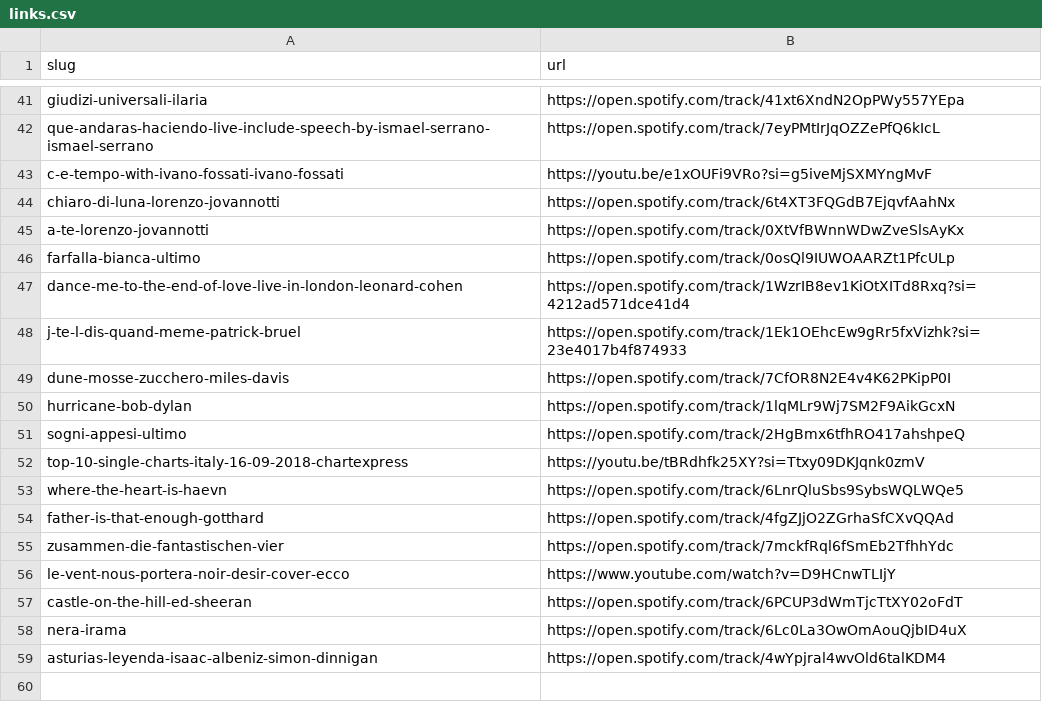
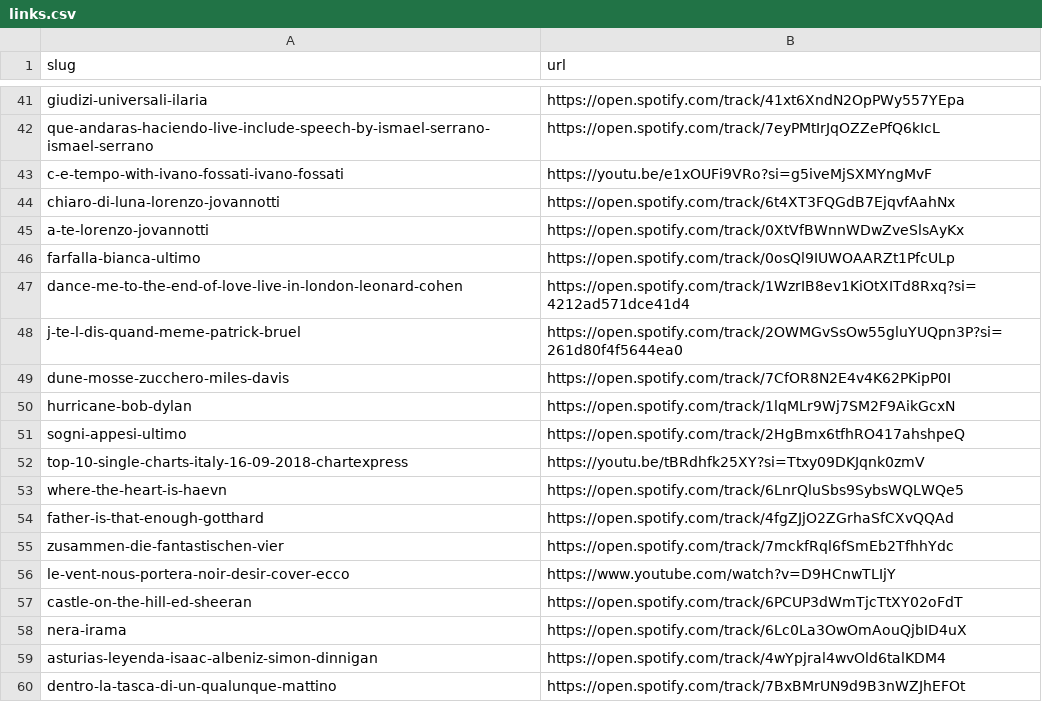
Before and after one commit to augruber/DerDuftDesSchaefers, a CSV file: book/media/QR-Codes/links.csv, drawn as a sheet; only a part is shown, gaps mark what is left out.

```diff
--- a/book/media/QR-Codes/links.csv
+++ b/book/media/QR-Codes/links.csv
@@ -47,3 +47,3 @@ farfalla-bianca-ultimo,https://open.spotify.com/track/0osQl9IUWOAARZt1PfcULp
 dance-me-to-the-end-of-love-live-in-london-leonard-cohen,https://open.spotify.com/track/1WzrIB8ev1KiOtXITd8Rxq?si=4212ad571dce41d4
-j-te-l-dis-quand-meme-patrick-bruel,https://open.spotify.com/track/1Ek1OEhcEw9gRr5fxVizhk?si=23e4017b4f874933
+j-te-l-dis-quand-meme-patrick-bruel,https://open.spotify.com/track/2OWMGvSsOw55gluYUQpn3P?si=261d80f4f5644ea0
 dune-mosse-zucchero-miles-davis,https://open.spotify.com/track/7CfOR8N2E4v4K62PKipP0I
@@ -59 +59,2 @@ nera-irama,https://open.spotify.com/track/6Lc0La3OwOmAouQjbID4uX
 asturias-leyenda-isaac-albeniz-simon-dinnigan,https://open.spotify.com/track/4wYpjral4wvOld6talKDM4
+dentro-la-tasca-di-un-qualunque-mattino,https://open.spotify.com/track/7BxBMrUN9d9B3nWZJhEFOt
```
Also changed, not shown: QR-Code-Liste.csv, links.csv, 1 other file.
